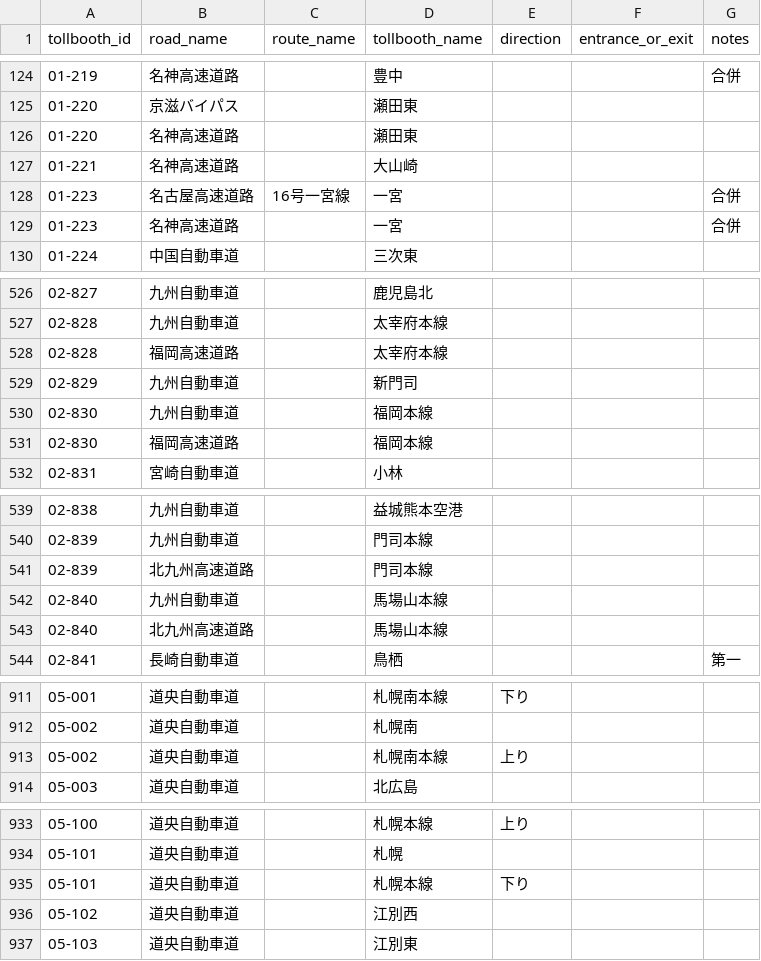
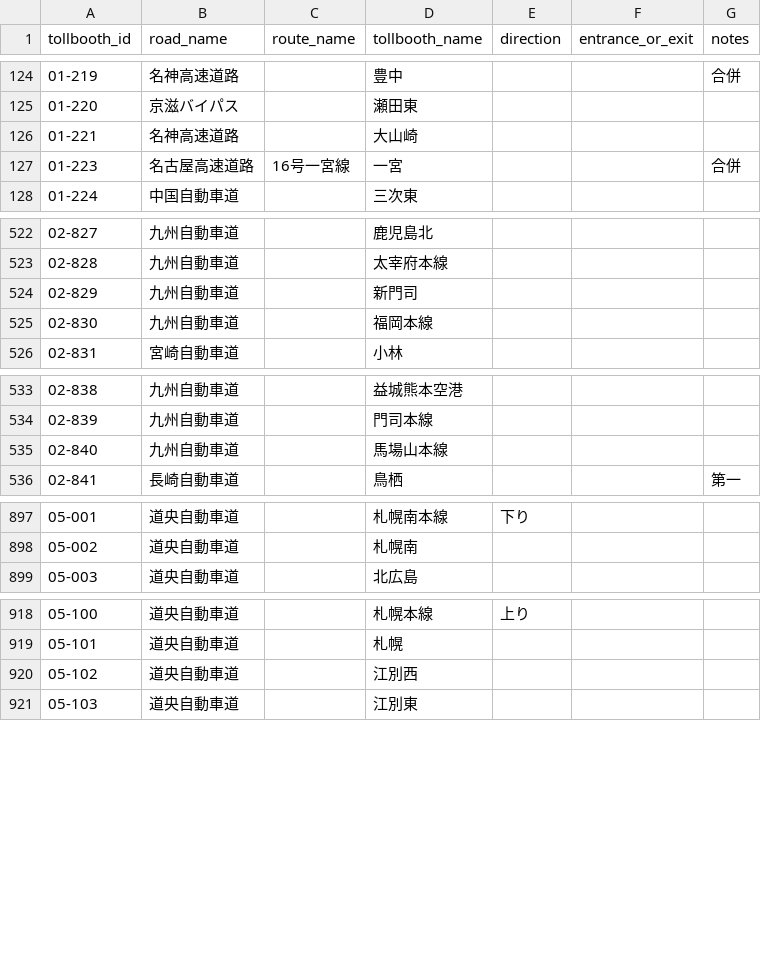
Before and after one commit to yujinakayama/japan_etc, a CSV file: database/japan_etc_tollbooths.csv, drawn as a sheet; only a part is shown, gaps mark what is left out; the diff covers the shown part only.

```diff
--- a/database/japan_etc_tollbooths.csv
+++ b/database/japan_etc_tollbooths.csv
@@ -125,6 +125,4 @@ tollbooth_id,road_name,route_name,tollbooth_name,direction,entrance_or_exit,note
 01-220,京滋バイパス,,瀬田東,,,
-01-220,名神高速道路,,瀬田東,,,
 01-221,名神高速道路,,大山崎,,,
 01-223,名古屋高速道路,16号一宮線,一宮,,,合併
-01-223,名神高速道路,,一宮,,,合併
 01-224,中国自動車道,,三次東,,,
@@ -527,6 +523,4 @@ tollbooth_id,road_name,route_name,tollbooth_name,direction,entrance_or_exit,note
 02-828,九州自動車道,,太宰府本線,,,
-02-828,福岡高速道路,,太宰府本線,,,
 02-829,九州自動車道,,新門司,,,
 02-830,九州自動車道,,福岡本線,,,
-02-830,福岡高速道路,,福岡本線,,,
 02-831,宮崎自動車道,,小林,,,
@@ -540,5 +534,3 @@ tollbooth_id,road_name,route_name,tollbooth_name,direction,entrance_or_exit,note
 02-839,九州自動車道,,門司本線,,,
-02-839,北九州高速道路,,門司本線,,,
 02-840,九州自動車道,,馬場山本線,,,
-02-840,北九州高速道路,,馬場山本線,,,
 02-841,長崎自動車道,,鳥栖,,,第一
@@ -912,3 +898,2 @@ tollbooth_id,road_name,route_name,tollbooth_name,direction,entrance_or_exit,note
 05-002,道央自動車道,,札幌南,,,
-05-002,道央自動車道,,札幌南本線,上り,,
 05-003,道央自動車道,,北広島,,,
@@ -934,3 +919,2 @@ tollbooth_id,road_name,route_name,tollbooth_name,direction,entrance_or_exit,note
 05-101,道央自動車道,,札幌,,,
-05-101,道央自動車道,,札幌本線,下り,,
 05-102,道央自動車道,,江別西,,,
```
Also changed, not shown: 28 removed rows elsewhere in this file, 1 other file.
